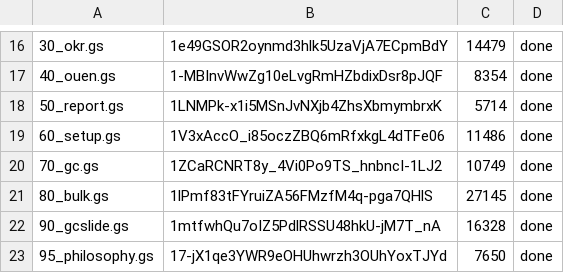
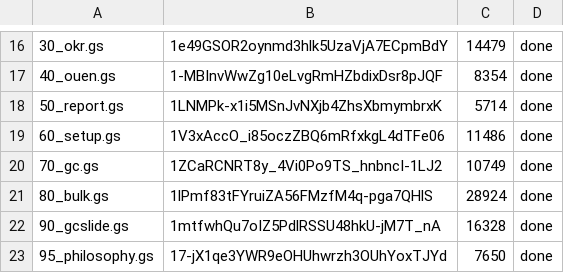
Before and after one commit to kk1284-cpu/sun_cloud, a TSV file: gas/manifest.tsv, drawn as a sheet; only a part is shown, gaps mark what is left out; the diff names each change by its address in the sheet, - before the commit and + after, or states it on an @@ line.

```diff
--- a/gas/manifest.tsv
+++ b/gas/manifest.tsv
-C21: 27145
+C21: 28924
```
Also changed, not shown: 1 other file.
